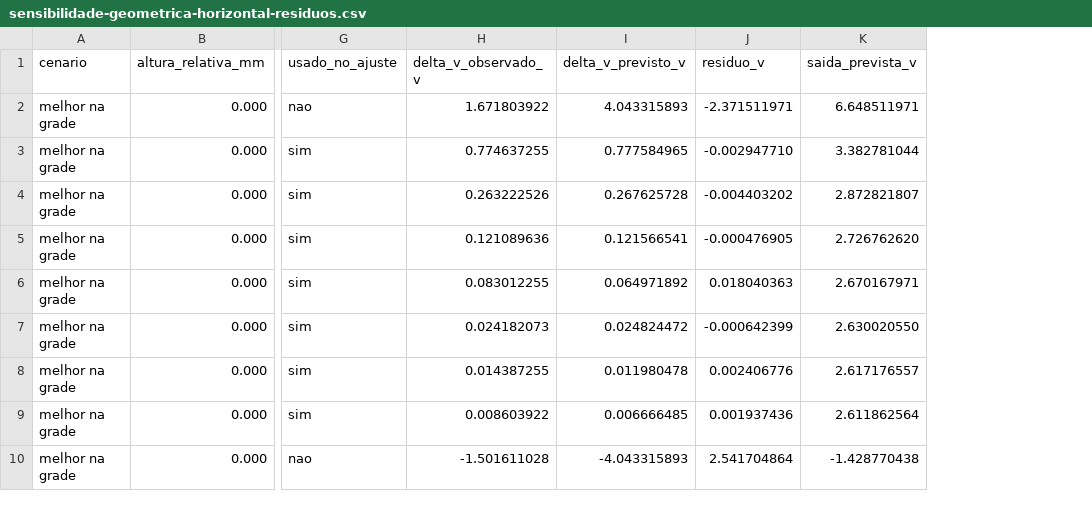
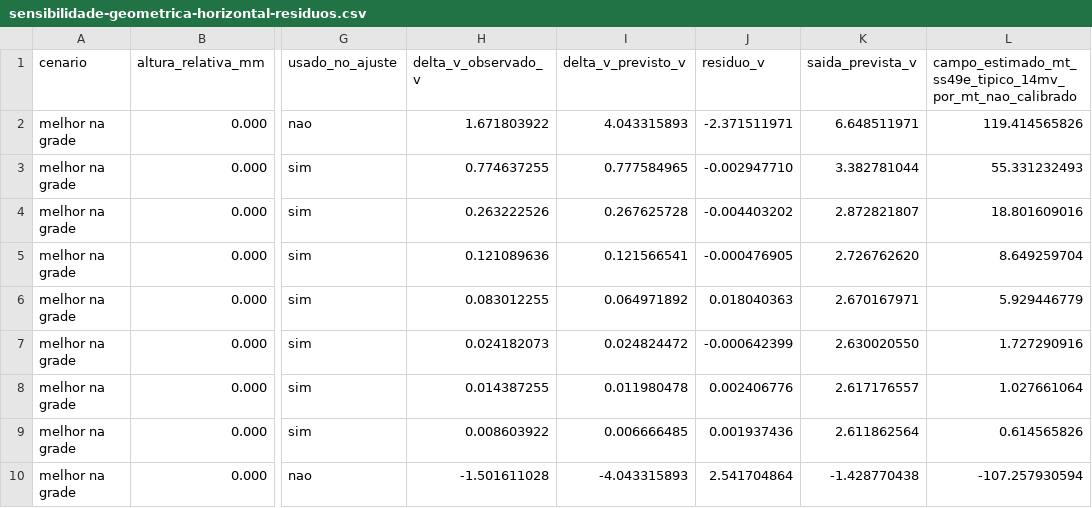
Before and after one commit to MKss06/LoopZero, a CSV file: data/processed/hall-sensor/sensibilidade-geometrica-horizontal-residuos.csv, drawn as a sheet; only a part is shown, gaps mark what is left out; the diff names each change by its address in the sheet, - before the commit and + after, or states it on an @@ line.

Commit message:
Consolida análises Hall e reteste da grade horizontal

```diff
--- a/data/processed/hall-sensor/sensibilidade-geometrica-horizontal-residuos.csv
+++ b/data/processed/hall-sensor/sensibilidade-geometrica-horizontal-residuos.csv
+column L, rows 1-10: campo_estimado_mt_ss49e_tipico_14mv_por_mt_nao_calibrado | 119.414565826 | 55.331232493 | 18.801609016 | 8.649259704 | 5.929446779 | 1.727290916 | 1.027661064 | 0.614565826 | -107.257930594
```
Also changed, not shown: data/processed/hall-sensor/comparacao-horizontal.csv, data/processed/hall-sensor/medias-por-distancia.csv, 41 other files.
